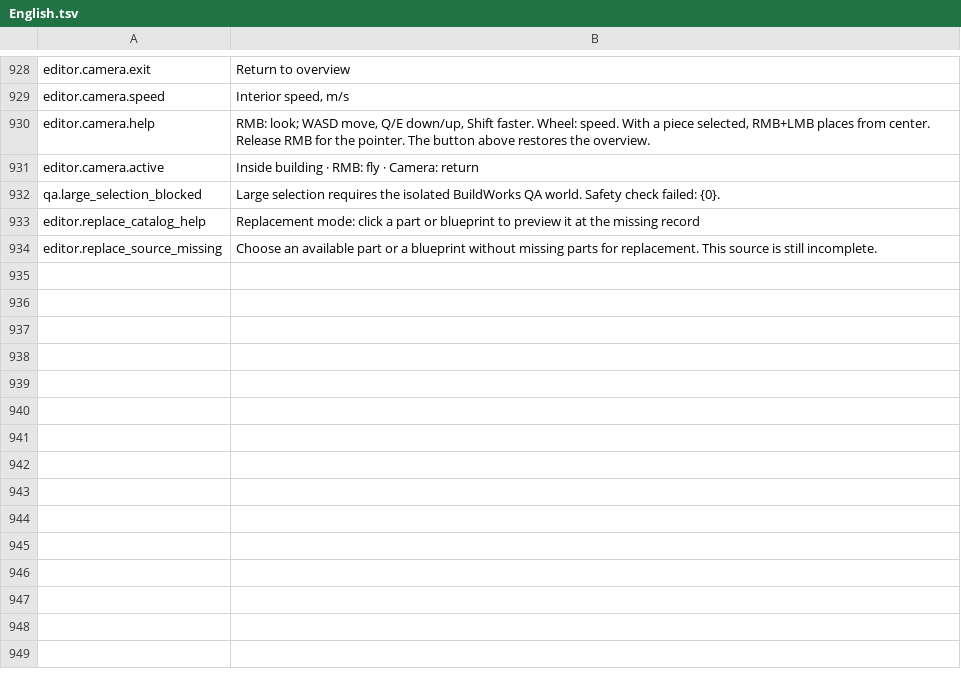
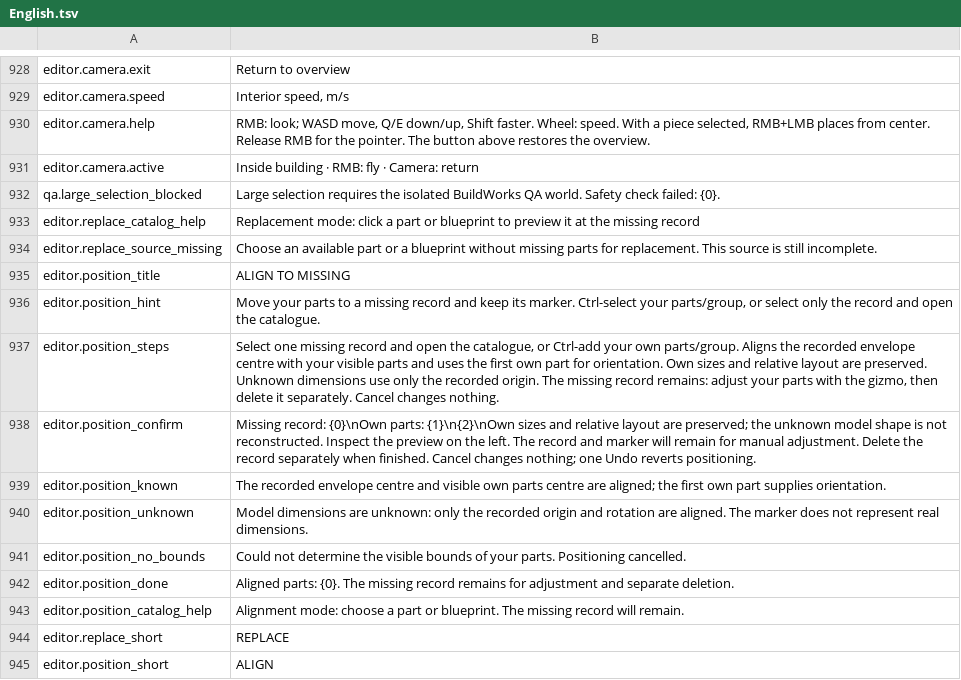
Before and after one commit to MaikiOS/BuildWorks, a TSV file: src/BuildWorks/Translations/English.tsv, drawn as a sheet; only a part is shown, gaps mark what is left out; the diff names each change by its address in the sheet, - before the commit and + after, or states it on an @@ line.

```diff
--- a/src/BuildWorks/Translations/English.tsv
+++ b/src/BuildWorks/Translations/English.tsv
+row 935: editor.position_title | ALIGN TO MISSING
+row 936: editor.position_hint | Move your parts to a missing record and keep its marker. Ctrl-select your parts/group, or select only the record and open the catalogue.
+row 937: editor.position_steps | Select one missing record and open the catalogue, or Ctrl-add your own parts/group. Aligns the recorded envelope centre with your visible parts and uses the first own part for orientation. Own sizes and relative layout are preserved. Unknown dimensions use only the recorded origin. The missing record remains: adjust your parts with the gizmo, then delete it separately. Cancel changes nothing.
+row 938: editor.position_confirm | Missing record: {0}\nOwn parts: {1}\n{2}\nOwn sizes and relative layout are preserved; the unknown model shape is not reconstructed. Inspect the preview on the left. The record and marker will remain for manual adjustment. Delete the record separately when finished. Cancel changes nothing; one Undo reverts positioning.
+row 939: editor.position_known | The recorded envelope centre and visible own parts centre are aligned; the first own part supplies orientation.
+row 940: editor.position_unknown | Model dimensions are unknown: only the recorded origin and rotation are aligned. The marker does not represent real dimensions.
+row 941: editor.position_no_bounds | Could not determine the visible bounds of your parts. Positioning cancelled.
+row 942: editor.position_done | Aligned parts: {0}. The missing record remains for adjustment and separate deletion.
+row 943: editor.position_catalog_help | Alignment mode: choose a part or blueprint. The missing record will remain.
+row 944: editor.replace_short | REPLACE
+row 945: editor.position_short | ALIGN
```
Also changed, not shown: src/BuildWorks/Translations/Russian.tsv, 11 other files.
